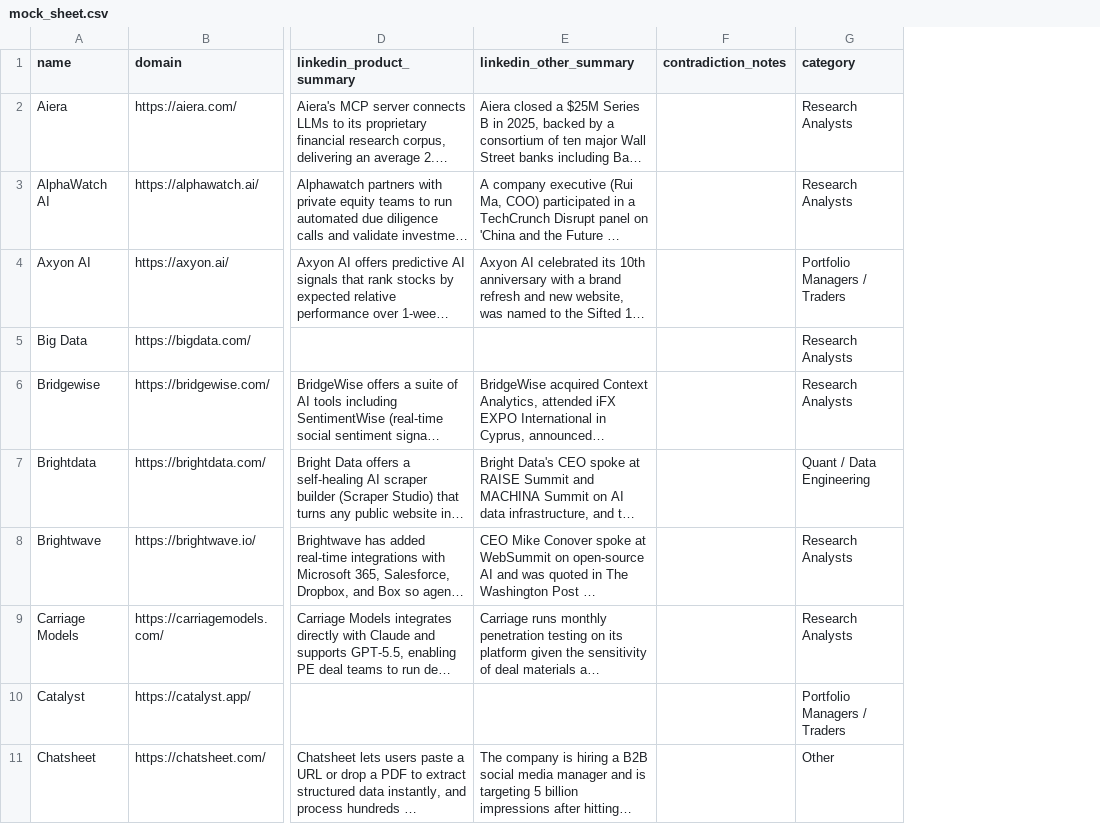
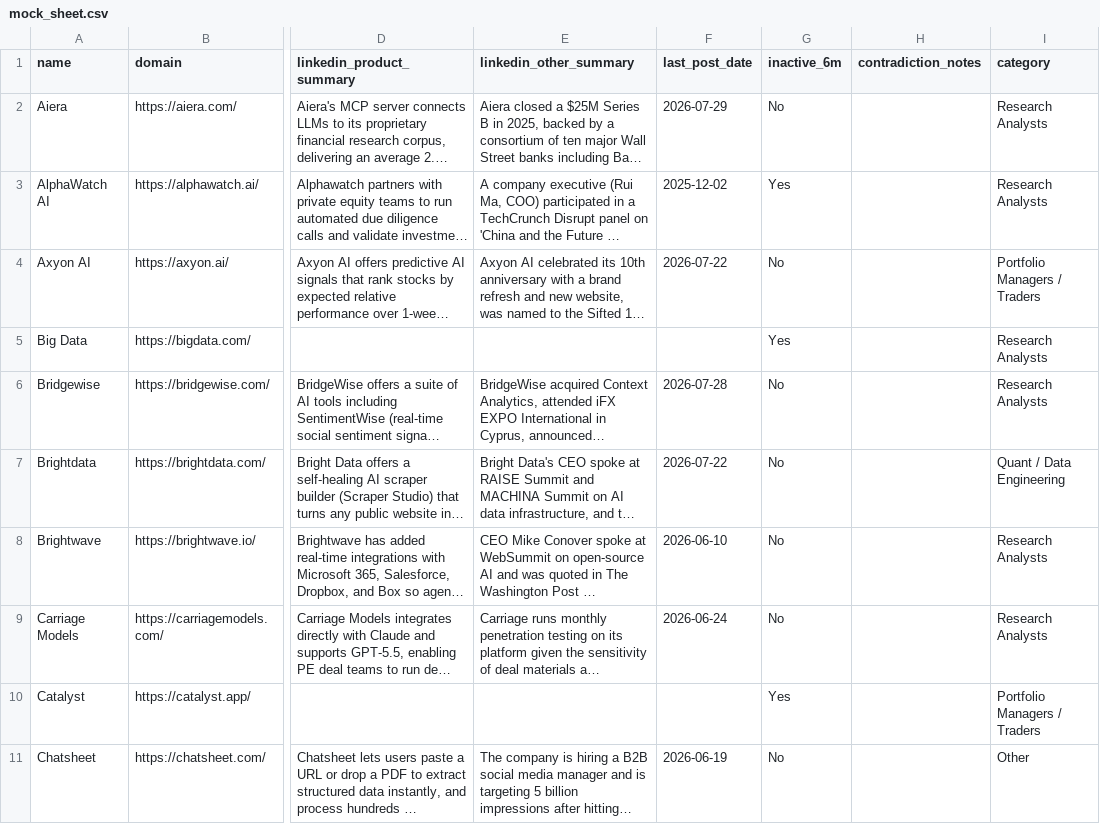
Before and after one commit to Mehedi-dev-2404/Stratify, a CSV file: mock_sheet.csv, drawn as a sheet; only a part is shown, gaps mark what is left out; long unchanged cells end in …; the diff names each change by its address in the sheet, - before the commit and + after, or states it on an @@ line.

```diff
--- a/mock_sheet.csv
+++ b/mock_sheet.csv
+column F (last_post_date), rows 2-11: 2026-07-29 | 2025-12-02 | 2026-07-22 |  | 2026-07-28 | 2026-07-22 | 2026-06-10 | 2026-06-24 |  | 2026-06-19
+column G (inactive_6m), rows 2-11: No | Yes | No | Yes | No | No | No | No | Yes | No
```
Also changed, not shown: 2 other files.
